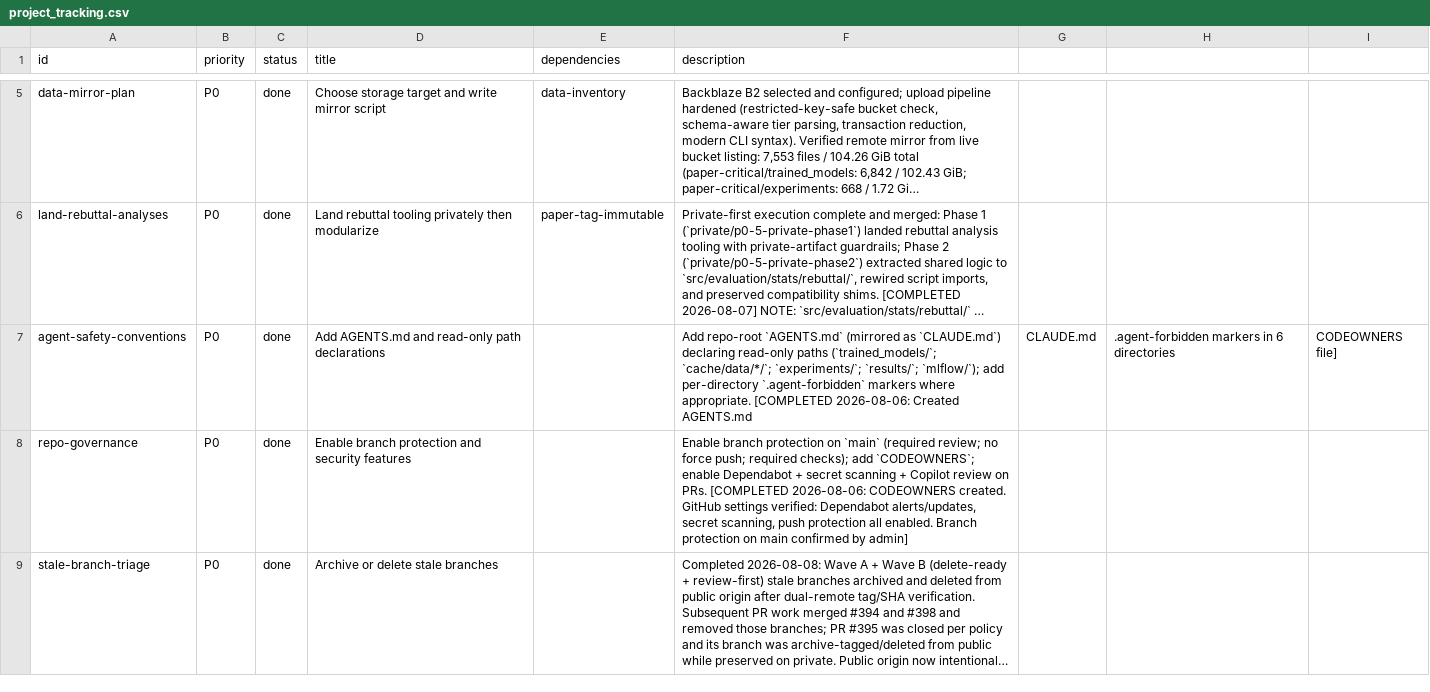
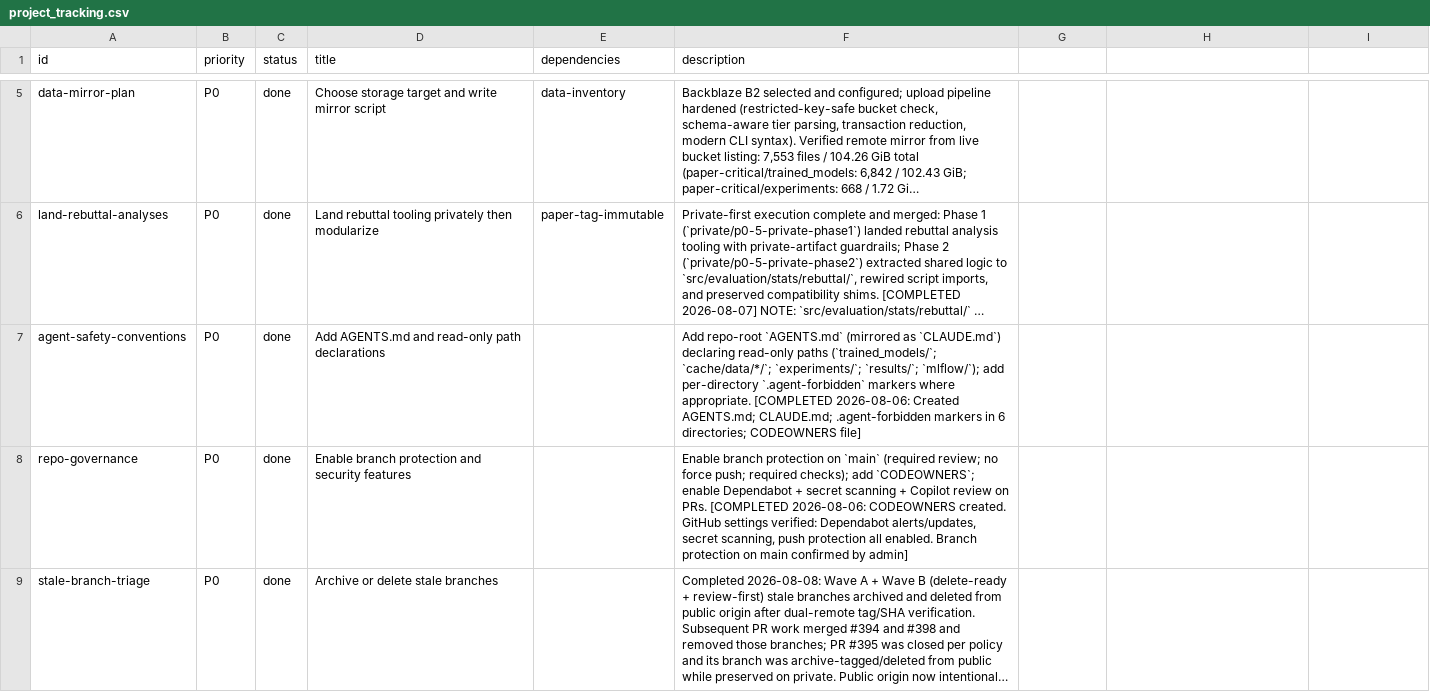
Before and after one commit to Blood-Glucose-Control/nocturnal-hypo-gly-prob-forecast, a CSV file: project_tracking.csv, drawn as a sheet; only a part is shown, gaps mark what is left out; long unchanged cells end in …; the diff names each change by its address in the sheet, - before the commit and + after, or states it on an @@ line.

```diff
--- a/project_tracking.csv
+++ b/project_tracking.csv
-F7 (description): …2026-08-06: Created AGENTS.md
+F7 (description): …2026-08-06: Created AGENTS.md; CLAUDE.md; .agent-forbidden markers in 6 directories; CODEOWNERS file]
-G7: CLAUDE.md
+G7: (empty)
-H7: .agent-forbidden markers in 6 directories
+H7: (empty)
-I7: CODEOWNERS file]
+I7: (empty)
```
